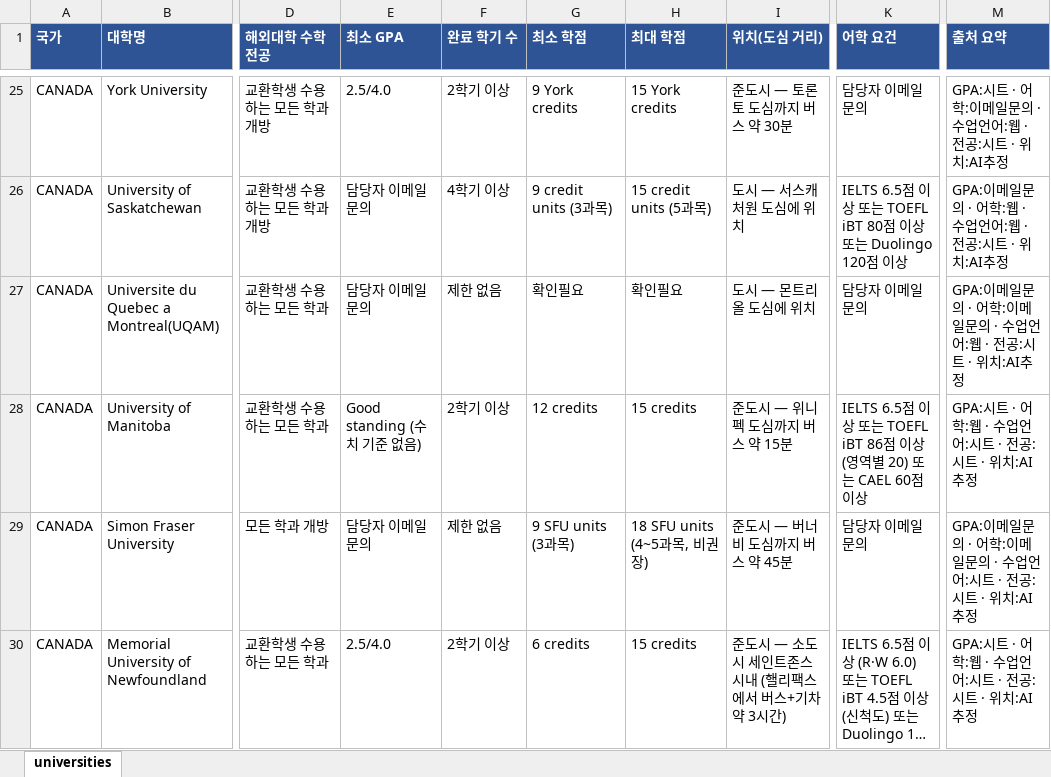
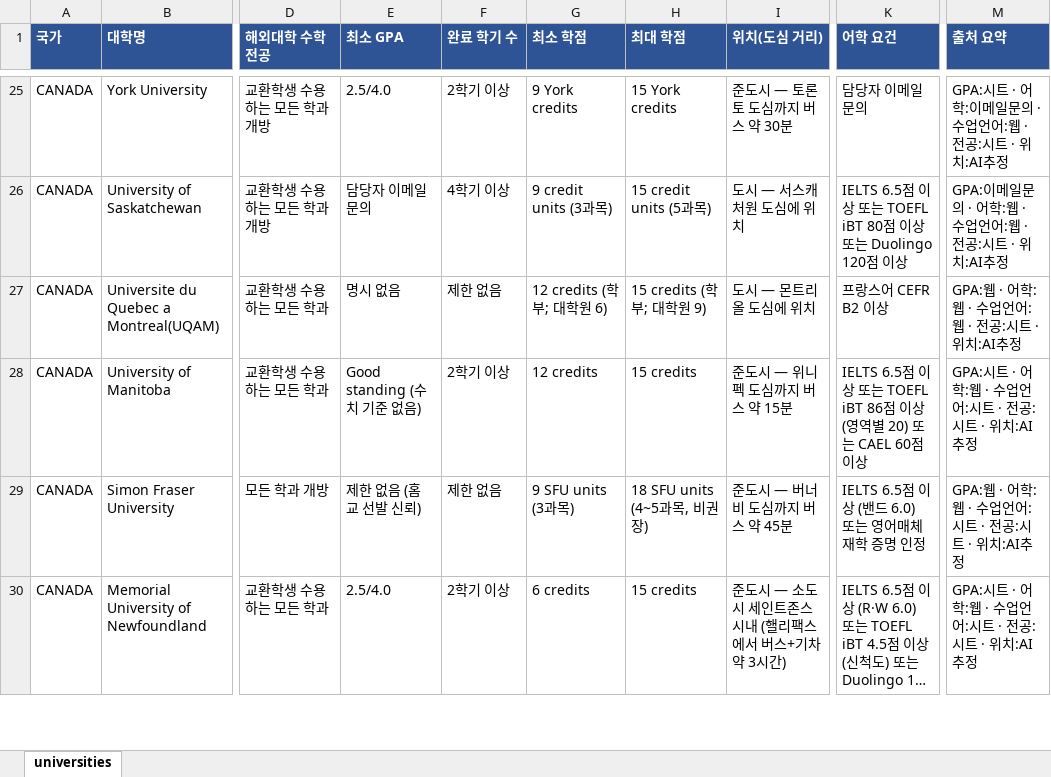
Before and after one commit to YOUNSUHPARK/exchange-2, an Excel workbook: out/universities.xlsx, sheet universities, drawn as a sheet; only a part is shown, gaps mark what is left out; long unchanged cells end in …; values as stored, in another font and other column widths than the file's, no borders; the diff covers the shown part only; the diff names each change by its address in the sheet, - before the commit and + after, or states it on an @@ line.

```diff
--- a/out/universities.xlsx (sheet universities)
+++ b/out/universities.xlsx (sheet universities)
-E27 (최소 GPA): 담당자 이메일 문의
+E27 (최소 GPA): 명시 없음
-G27 (최소 학점): 확인필요
+G27 (최소 학점): 12 credits (학부; 대학원 6)
-H27 (최대 학점): 확인필요
+H27 (최대 학점): 15 credits (학부; 대학원 9)
-K27 (어학 요건): 담당자 이메일 문의
+K27 (어학 요건): 프랑스어 CEFR B2 이상
-M27 (출처 요약): GPA:이메일문의 · 어학:이메일문의 · 수업언어:웹 · 전공:시트 · 위치:AI추정
+M27 (출처 요약): GPA:웹 · 어학:웹 · 수업언어:웹 · 전공:시트 · 위치:AI추정
-E29 (최소 GPA): 담당자 이메일 문의
+E29 (최소 GPA): 제한 없음 (홈교 선발 신뢰)
-K29 (어학 요건): 담당자 이메일 문의
+K29 (어학 요건): IELTS 6.5점 이상 (밴드 6.0) 또는 영어매체 재학 증명 인정
-M29 (출처 요약): GPA:이메일문의 · 어학:이메일문의 · 수업언어:시트 · 전공:시트 · 위치:AI추정
+M29 (출처 요약): GPA:웹 · 어학:웹 · 수업언어:시트 · 전공:시트 · 위치:AI추정
```
Also changed, not shown: 42 edited cells elsewhere in this sheet, 5 other files.
